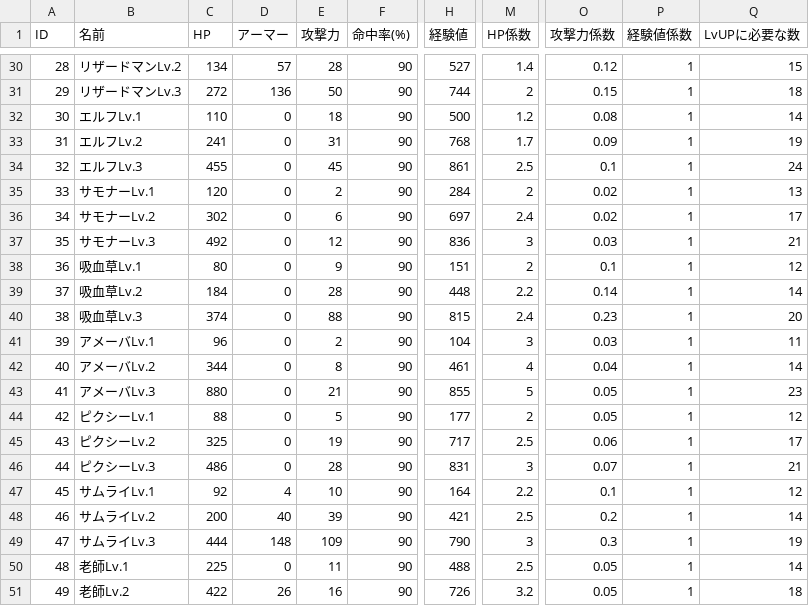
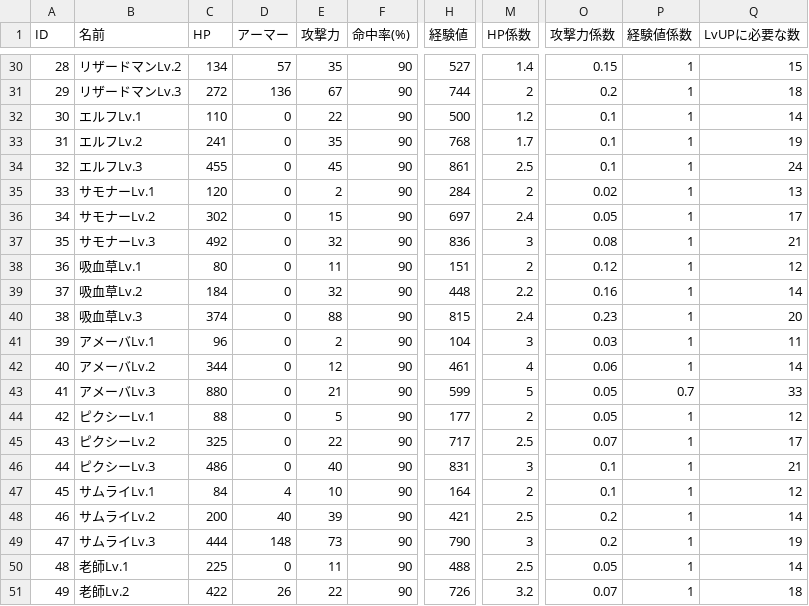
Before and after one commit to gif-hara/MineS, a CSV file: Assets/DataSources/Csv/EnemyMasterData.csv, drawn as a sheet; only a part is shown, gaps mark what is left out; the diff covers the shown part only; the diff names each change by its address in the sheet, - before the commit and + after, or states it on an @@ line.

```diff
--- a/Assets/DataSources/Csv/EnemyMasterData.csv
+++ b/Assets/DataSources/Csv/EnemyMasterData.csv
-E30 (攻撃力): 28
+E30 (攻撃力): 35
-O30 (攻撃力係数): 0.12
+O30 (攻撃力係数): 0.15
-E31 (攻撃力): 50
+E31 (攻撃力): 67
-O31 (攻撃力係数): 0.15
+O31 (攻撃力係数): 0.2
-E32 (攻撃力): 18
+E32 (攻撃力): 22
-O32 (攻撃力係数): 0.08
+O32 (攻撃力係数): 0.1
-E33 (攻撃力): 31
+E33 (攻撃力): 35
-O33 (攻撃力係数): 0.09
+O33 (攻撃力係数): 0.1
-E36 (攻撃力): 6
+E36 (攻撃力): 15
-O36 (攻撃力係数): 0.02
+O36 (攻撃力係数): 0.05
-E37 (攻撃力): 12
+E37 (攻撃力): 32
-O37 (攻撃力係数): 0.03
+O37 (攻撃力係数): 0.08
-E38 (攻撃力): 9
+E38 (攻撃力): 11
-O38 (攻撃力係数): 0.1
+O38 (攻撃力係数): 0.12
-E39 (攻撃力): 28
+E39 (攻撃力): 32
-O39 (攻撃力係数): 0.14
+O39 (攻撃力係数): 0.16
-E42 (攻撃力): 8
+E42 (攻撃力): 12
-O42 (攻撃力係数): 0.04
+O42 (攻撃力係数): 0.06
-H43 (経験値): 855
+H43 (経験値): 599
-P43 (経験値係数): 1
+P43 (経験値係数): 0.7
-Q43 (LvUPに必要な数): 23
+Q43 (LvUPに必要な数): 33
-E45 (攻撃力): 19
+E45 (攻撃力): 22
-O45 (攻撃力係数): 0.06
+O45 (攻撃力係数): 0.07
-E46 (攻撃力): 28
+E46 (攻撃力): 40
-O46 (攻撃力係数): 0.07
+O46 (攻撃力係数): 0.1
-C47 (HP): 92
+C47 (HP): 84
-M47 (HP係数): 2.2
+M47 (HP係数): 2
-E49 (攻撃力): 109
+E49 (攻撃力): 73
-O49 (攻撃力係数): 0.3
+O49 (攻撃力係数): 0.2
-E51 (攻撃力): 16
+E51 (攻撃力): 22
-O51 (攻撃力係数): 0.05
+O51 (攻撃力係数): 0.07
```
Also changed, not shown: 95 edited cells elsewhere in this file, 55 other files.
